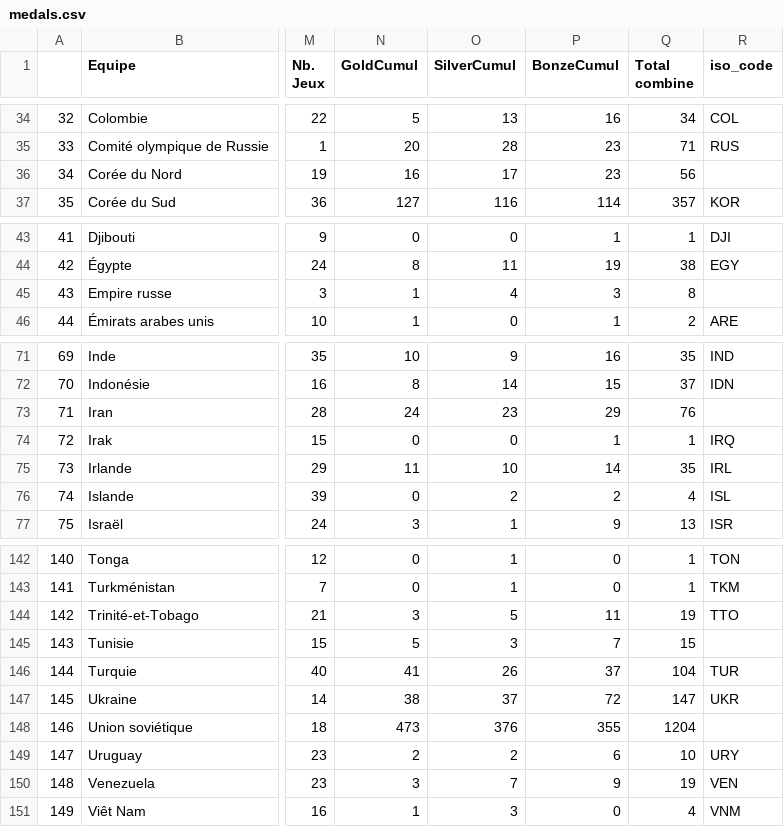
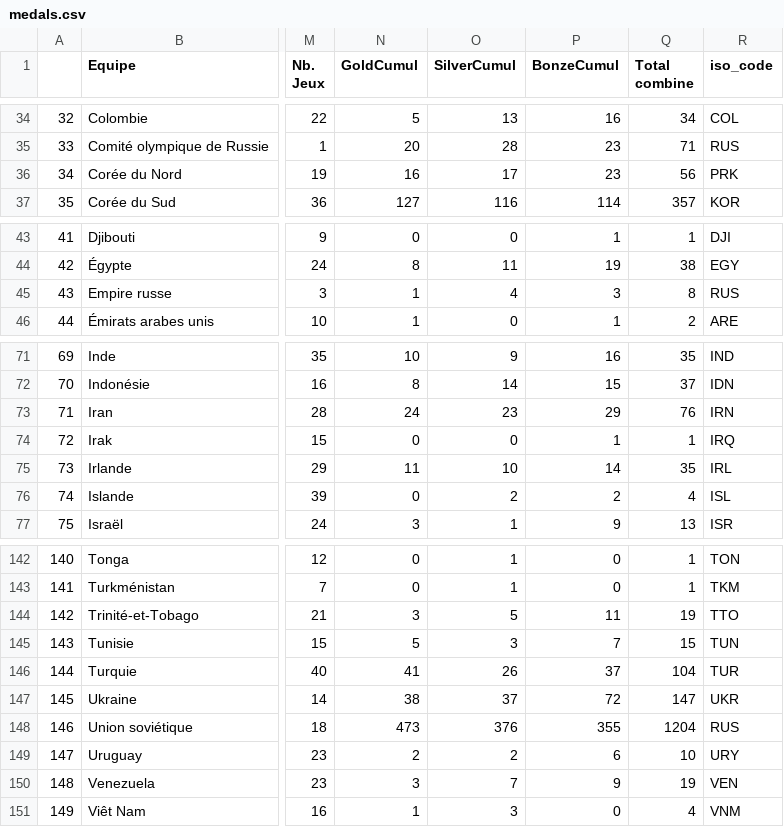
Before and after one commit to NoamXD8/olympics, a CSV file: medals.csv, drawn as a sheet; only a part is shown, gaps mark what is left out; the diff covers the shown part only; the diff names each change by its address in the sheet, - before the commit and + after, or states it on an @@ line.

```diff
--- a/medals.csv
+++ b/medals.csv
-R36 (iso_code): (empty)
+R36 (iso_code): PRK
-R45 (iso_code): (empty)
+R45 (iso_code): RUS
-R73 (iso_code): (empty)
+R73 (iso_code): IRN
-R145 (iso_code): (empty)
+R145 (iso_code): TUN
-R148 (iso_code): (empty)
+R148 (iso_code): RUS
```
Also changed, not shown: 10 edited cells elsewhere in this file.
